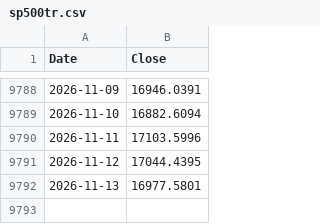
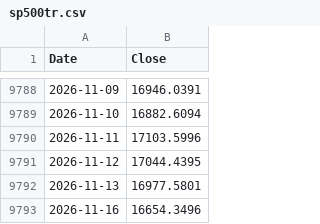
Before and after one commit to brainac-pl/brainac-pl.github.io, a CSV file: data/sp500tr.csv, drawn as a sheet; only a part is shown, gaps mark what is left out; the diff names each change by its address in the sheet, - before the commit and + after, or states it on an @@ line.

```diff
--- a/data/sp500tr.csv
+++ b/data/sp500tr.csv
+row 9793: 2026-11-16 | 16654.3496
```
